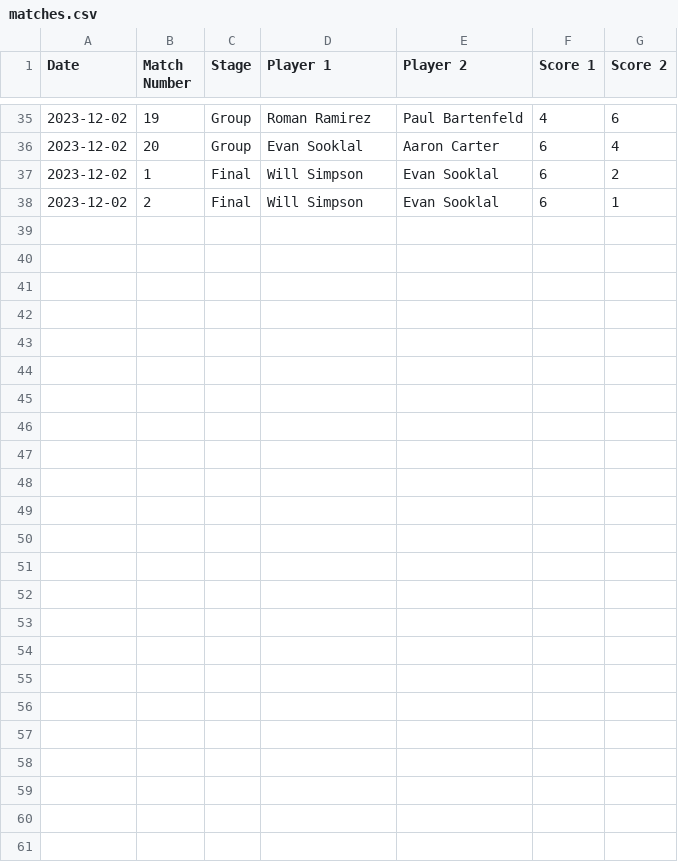
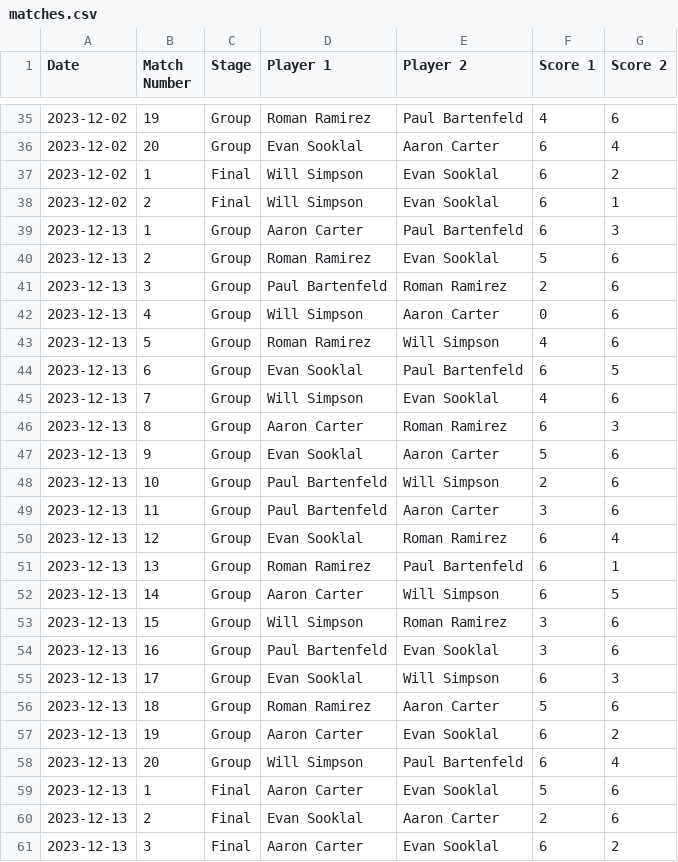
Before and after one commit to notromanramirez/dgn_showdown, a CSV file: data/matches.csv, drawn as a sheet; only a part is shown, gaps mark what is left out.

```diff
--- a/data/matches.csv
+++ b/data/matches.csv
@@ -38 +38,24 @@ Date,Match Number,Stage,Player 1,Player 2,Score 1,Score 2
 2023-12-02,2,Final,Will Simpson,Evan Sooklal,6,1
+2023-12-13,1,Group,Aaron Carter,Paul Bartenfeld,6,3
+2023-12-13,2,Group,Roman Ramirez,Evan Sooklal,5,6
+2023-12-13,3,Group,Paul Bartenfeld,Roman Ramirez,2,6
+2023-12-13,4,Group,Will Simpson,Aaron Carter,0,6
+2023-12-13,5,Group,Roman Ramirez,Will Simpson,4,6
+2023-12-13,6,Group,Evan Sooklal,Paul Bartenfeld,6,5
+2023-12-13,7,Group,Will Simpson,Evan Sooklal,4,6
+2023-12-13,8,Group,Aaron Carter,Roman Ramirez,6,3
+2023-12-13,9,Group,Evan Sooklal,Aaron Carter,5,6
+2023-12-13,10,Group,Paul Bartenfeld,Will Simpson,2,6
+2023-12-13,11,Group,Paul Bartenfeld,Aaron Carter,3,6
+2023-12-13,12,Group,Evan Sooklal,Roman Ramirez,6,4
+2023-12-13,13,Group,Roman Ramirez,Paul Bartenfeld,6,1
+2023-12-13,14,Group,Aaron Carter,Will Simpson,6,5
+2023-12-13,15,Group,Will Simpson,Roman Ramirez,3,6
+2023-12-13,16,Group,Paul Bartenfeld,Evan Sooklal,3,6
+2023-12-13,17,Group,Evan Sooklal,Will Simpson,6,3
+2023-12-13,18,Group,Roman Ramirez,Aaron Carter,5,6
+2023-12-13,19,Group,Aaron Carter,Evan Sooklal,6,2
+2023-12-13,20,Group,Will Simpson,Paul Bartenfeld,6,4
+2023-12-13,1,Final,Aaron Carter,Evan Sooklal,5,6
+2023-12-13,2,Final,Evan Sooklal,Aaron Carter,2,6
+2023-12-13,3,Final,Aaron Carter,Evan Sooklal,6,2
```
Also changed, not shown: 3 other files.
